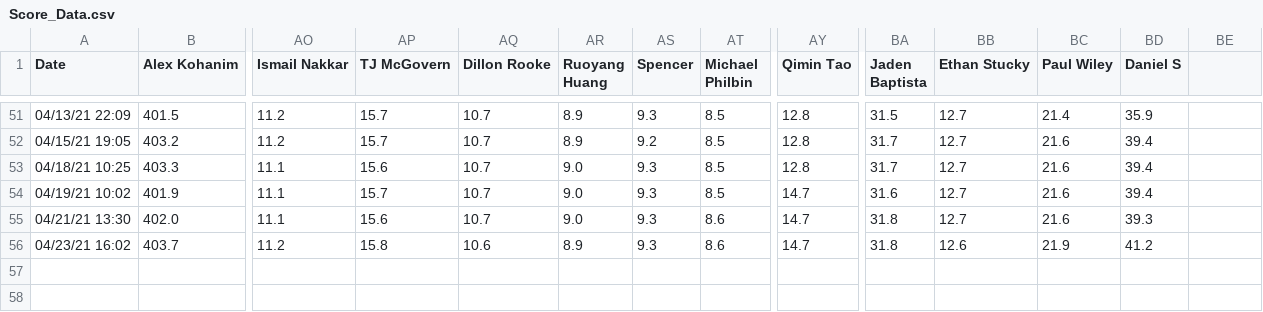
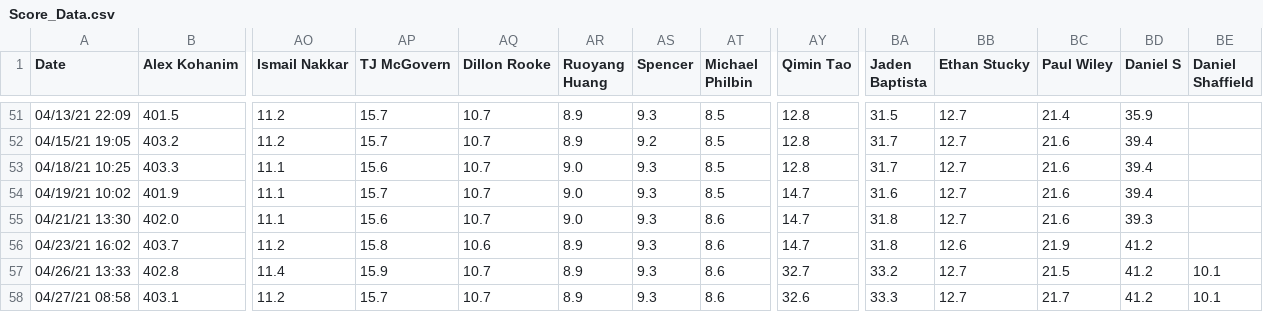
Before and after one commit to Peej1226/SBCC_Kattis_App, a CSV file: sbcc_app/Score_Data.csv, drawn as a sheet; only a part is shown, gaps mark what is left out; rows hold the shown columns only; the diff names each change by its address in the sheet, - before the commit and + after, or states it on an @@ line.

Commit message:
update data in CSVs

```diff
--- a/sbcc_app/Score_Data.csv
+++ b/sbcc_app/Score_Data.csv
-BE1: (empty)
+BE1: Daniel Shaffield
+row 57: 04/26/21 13:33 | 402.8 | 11.4 | 15.9 | 10.7 | 8.9 | 9.3 | 8.6 | 32.7 | 33.2 | 12.7 | 21.5 | 41.2 | 10.1
+row 58: 04/27/21 08:58 | 403.1 | 11.2 | 15.7 | 10.7 | 8.9 | 9.3 | 8.6 | 32.6 | 33.3 | 12.7 | 21.7 | 41.2 | 10.1
```
Also changed, not shown: sbcc_app/Rank_Data.csv.
